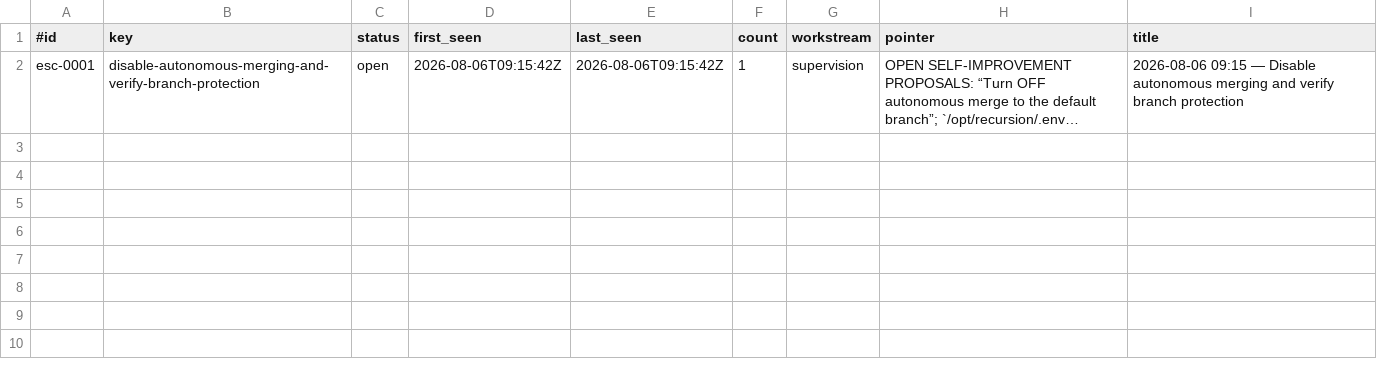
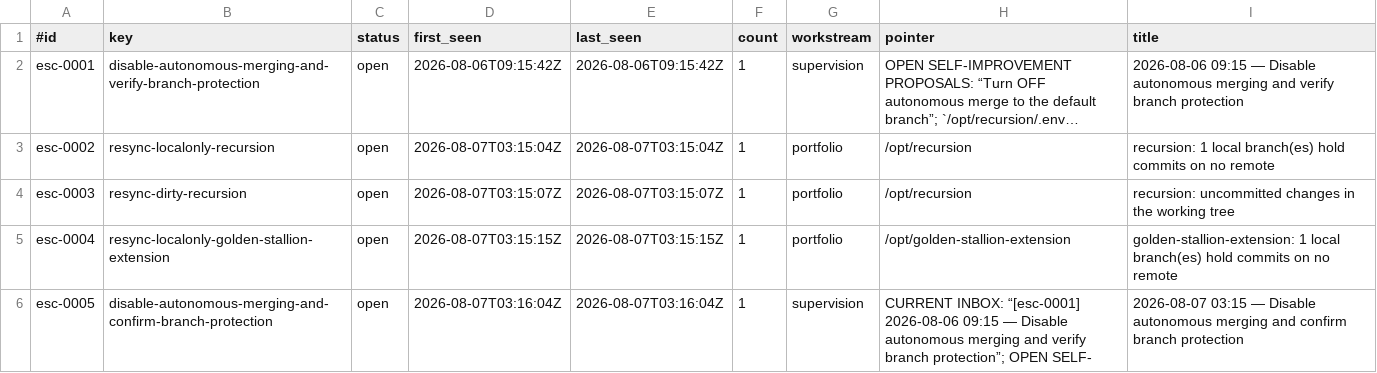
Before and after one commit to CDanTheMan/recursion, a TSV file: state/escalations.tsv, drawn as a sheet; long unchanged cells end in …; the diff names each change by its address in the sheet, - before the commit and + after, or states it on an @@ line.

```diff
--- a/state/escalations.tsv
+++ b/state/escalations.tsv
+row 3: esc-0002 | resync-localonly-recursion | open | 2026-08-07T03:15:04Z | 2026-08-07T03:15:04Z | 1 | portfolio | /opt/recursion | recursion: 1 local branch(es) hold commits on no remote
+row 4: esc-0003 | resync-dirty-recursion | open | 2026-08-07T03:15:07Z | 2026-08-07T03:15:07Z | 1 | portfolio | /opt/recursion | recursion: uncommitted changes in the working tree
+row 5: esc-0004 | resync-localonly-golden-stallion-extension | open | 2026-08-07T03:15:15Z | 2026-08-07T03:15:15Z | 1 | portfolio | /opt/golden-stallion-extension | golden-stallion-extension: 1 local branch(es) hold commits on no remote
+row 6: esc-0005 | disable-autonomous-merging-and-confirm-branch-protection | open | 2026-08-07T03:16:04Z | 2026-08-07T03:16:04Z | 1 | supervision | CURRENT INBOX: “[esc-0001] 2026-08-06 09:15 — Disable autonomous merging and verify branch protection”; OPEN SELF- | 2026-08-07 03:15 — Disable autonomous merging and confirm branch protection
```
Also changed, not shown: 3 other files.
